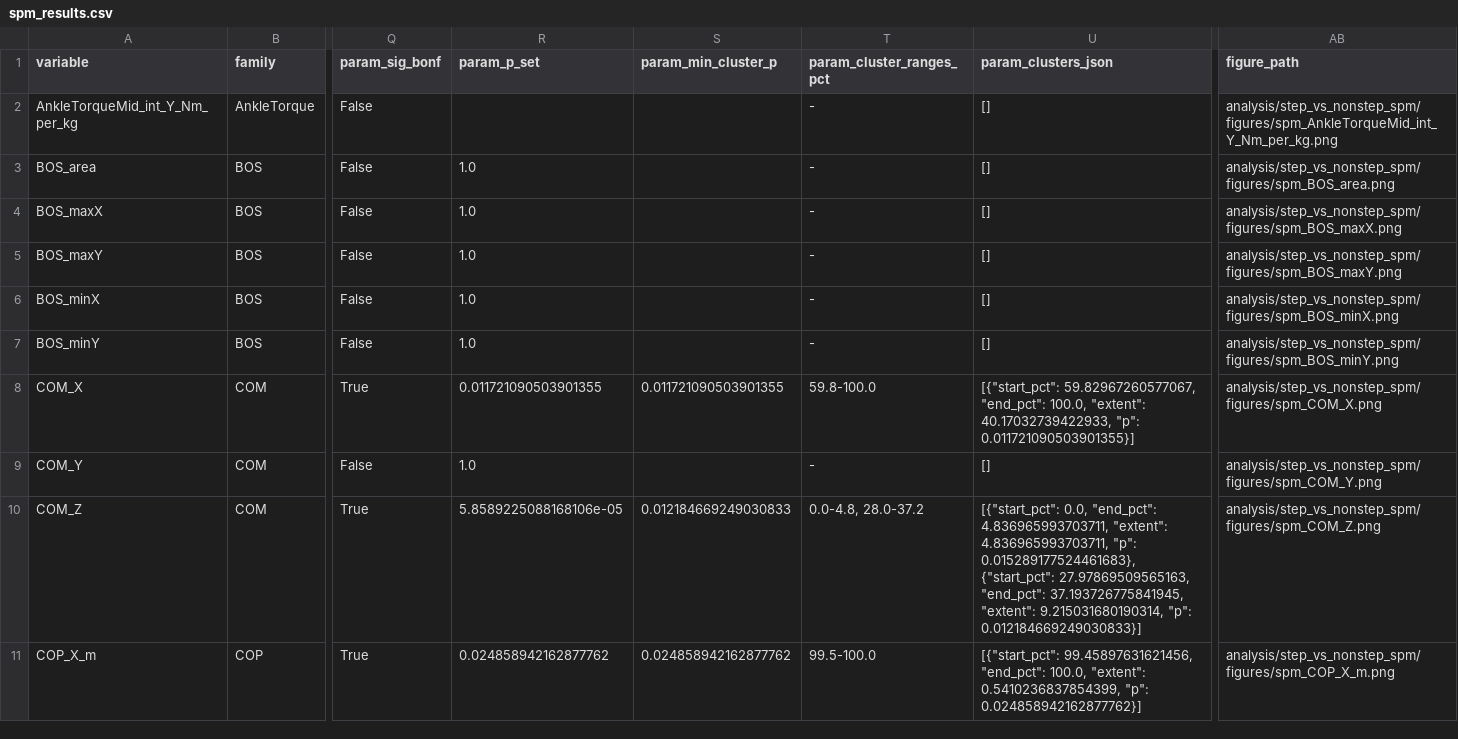
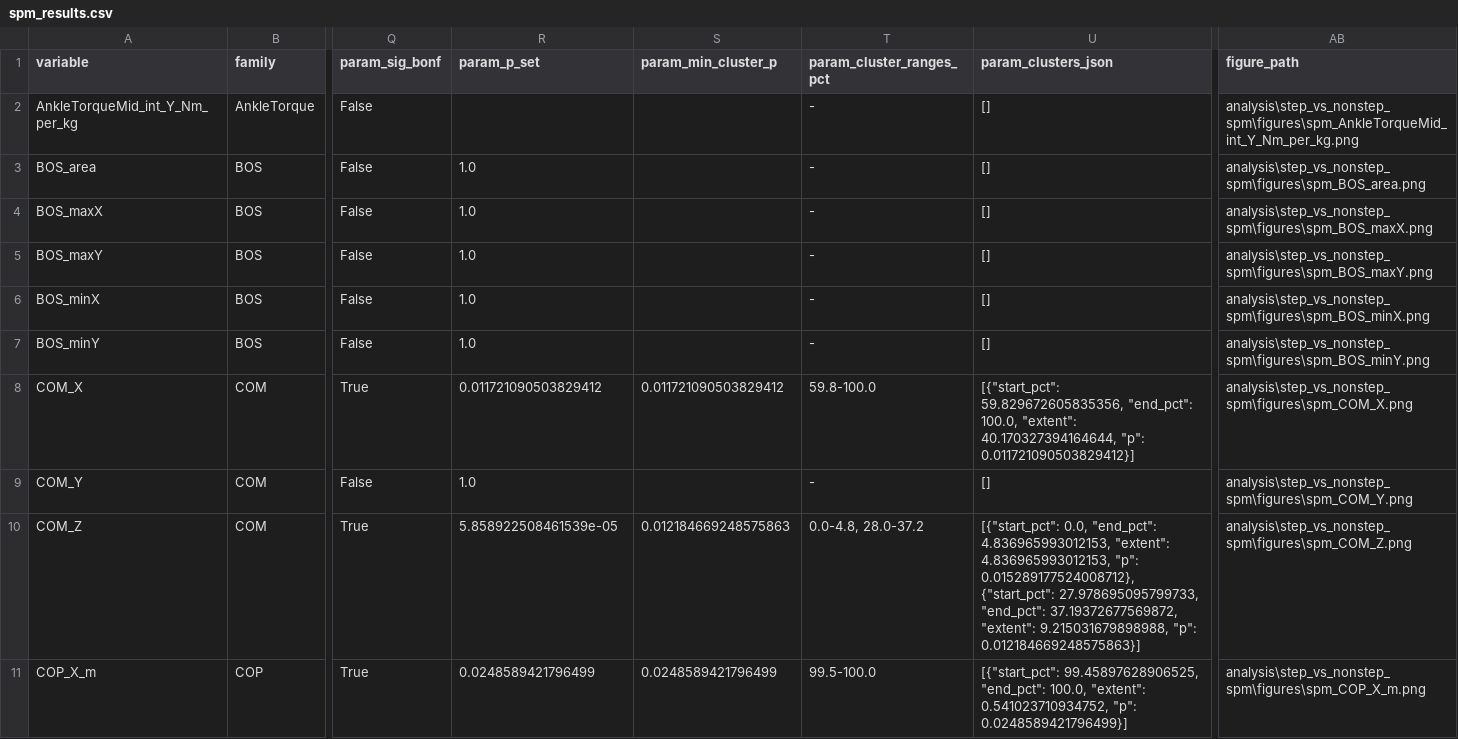
Before and after one commit to Rukkha1024/replace_V3D, a CSV file: analysis/step_vs_nonstep_spm/spm_results.csv, drawn as a sheet; only a part is shown, gaps mark what is left out; the diff covers the shown part only; the diff names each change by its address in the sheet, - before the commit and + after, or states it on an @@ line.

```diff
--- a/analysis/step_vs_nonstep_spm/spm_results.csv
+++ b/analysis/step_vs_nonstep_spm/spm_results.csv
-AB2 (figure_path): analysis/step_vs_nonstep_spm/figures/spm_AnkleTorqueMid_int_Y_Nm_per_kg.png
+AB2 (figure_path): analysis\step_vs_nonstep_spm\figures\spm_AnkleTorqueMid_int_Y_Nm_per_kg.png
-AB3 (figure_path): analysis/step_vs_nonstep_spm/figures/spm_BOS_area.png
+AB3 (figure_path): analysis\step_vs_nonstep_spm\figures\spm_BOS_area.png
-AB4 (figure_path): analysis/step_vs_nonstep_spm/figures/spm_BOS_maxX.png
+AB4 (figure_path): analysis\step_vs_nonstep_spm\figures\spm_BOS_maxX.png
-AB5 (figure_path): analysis/step_vs_nonstep_spm/figures/spm_BOS_maxY.png
+AB5 (figure_path): analysis\step_vs_nonstep_spm\figures\spm_BOS_maxY.png
-AB6 (figure_path): analysis/step_vs_nonstep_spm/figures/spm_BOS_minX.png
+AB6 (figure_path): analysis\step_vs_nonstep_spm\figures\spm_BOS_minX.png
-AB7 (figure_path): analysis/step_vs_nonstep_spm/figures/spm_BOS_minY.png
+AB7 (figure_path): analysis\step_vs_nonstep_spm\figures\spm_BOS_minY.png
-R8 (param_p_set): 0.011721090503901355
+R8 (param_p_set): 0.011721090503829412
-S8 (param_min_cluster_p): 0.011721090503901355
+S8 (param_min_cluster_p): 0.011721090503829412
-U8 (param_clusters_json): [{"start_pct": 59.82967260577067, "end_pct": 100.0, "extent": 40.17032739422933, "p": 0.011721090503901355}]
+U8 (param_clusters_json): [{"start_pct": 59.829672605835356, "end_pct": 100.0, "extent": 40.170327394164644, "p": 0.011721090503829412}]
-AB8 (figure_path): analysis/step_vs_nonstep_spm/figures/spm_COM_X.png
+AB8 (figure_path): analysis\step_vs_nonstep_spm\figures\spm_COM_X.png
-AB9 (figure_path): analysis/step_vs_nonstep_spm/figures/spm_COM_Y.png
+AB9 (figure_path): analysis\step_vs_nonstep_spm\figures\spm_COM_Y.png
-R10 (param_p_set): 5.8589225088168106e-05
+R10 (param_p_set): 5.858922508461539e-05
-S10 (param_min_cluster_p): 0.012184669249030833
+S10 (param_min_cluster_p): 0.012184669248575863
-U10 (param_clusters_json): …0.0, "end_pct": 4.836965993703711, "extent": 4.836965993703711, "p": 0.015289177524461683}, {"start_pct": 27.97869509565163, "end_pct": 37.193726775841945, "extent": 9.215031680190314, "p": 0.012184669249030833}]
+U10 (param_clusters_json): …0.0, "end_pct": 4.836965993012153, "extent": 4.836965993012153, "p": 0.015289177524008712}, {"start_pct": 27.978695095799733, "end_pct": 37.19372677569872, "extent": 9.215031679898988, "p": 0.012184669248575863}]
-AB10 (figure_path): analysis/step_vs_nonstep_spm/figures/spm_COM_Z.png
+AB10 (figure_path): analysis\step_vs_nonstep_spm\figures\spm_COM_Z.png
-R11 (param_p_set): 0.024858942162877762
+R11 (param_p_set): 0.0248589421796499
-S11 (param_min_cluster_p): 0.024858942162877762
+S11 (param_min_cluster_p): 0.0248589421796499
-U11 (param_clusters_json): [{"start_pct": 99.45897631621456, "end_pct": 100.0, "extent": 0.5410236837854399, "p": 0.024858942162877762}]
+U11 (param_clusters_json): [{"start_pct": 99.45897628906525, "end_pct": 100.0, "extent": 0.541023710934752, "p": 0.0248589421796499}]
-AB11 (figure_path): analysis/step_vs_nonstep_spm/figures/spm_COP_X_m.png
+AB11 (figure_path): analysis\step_vs_nonstep_spm\figures\spm_COP_X_m.png
```
Also changed, not shown: 44 edited cells elsewhere in this file, 2 other files.
